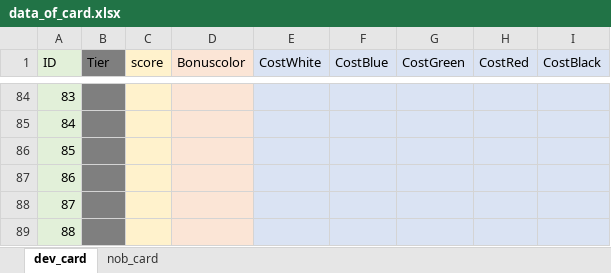
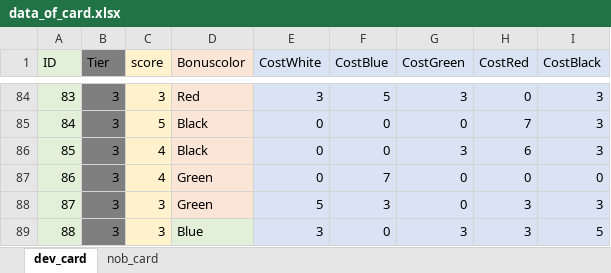
Before and after one commit to Hiwkowlnwza007/splendor-game, an Excel workbook: data_of_card.xlsx, sheet dev_card, drawn as a sheet; only a part is shown, gaps mark what is left out; values as stored, in another font and other column widths than the file's, no borders; the diff covers the shown part only; the diff names each change by its address in the sheet, - before the commit and + after, or states it on an @@ line.

Commit message:
update develop tier3

```diff
--- a/data_of_card.xlsx (sheet dev_card)
+++ b/data_of_card.xlsx (sheet dev_card)
-B84:B89 (Tier): (empty)
+B84:B89 (Tier): 3
-C84 (score): (empty)
+C84 (score): 3
-D84 (Bonuscolor): (empty)
+D84 (Bonuscolor): Red
-E84 (CostWhite): (empty)
+E84 (CostWhite): 3
-F84 (CostBlue): (empty)
+F84 (CostBlue): 5
-G84 (CostGreen): (empty)
+G84 (CostGreen): 3
-H84 (CostRed): (empty)
+H84 (CostRed): 0
-I84:I86 (CostBlack): (empty)
+I84:I86 (CostBlack): 3
-C85 (score): (empty)
+C85 (score): 5
-D85:D86 (Bonuscolor): (empty)
+D85:D86 (Bonuscolor): Black
-E85:E87 (CostWhite): (empty)
+E85:E87 (CostWhite): 0
-F85:F86 (CostBlue): (empty)
+F85:F86 (CostBlue): 0
-G85 (CostGreen): (empty)
+G85 (CostGreen): 0
-H85 (CostRed): (empty)
+H85 (CostRed): 7
-C86:C87 (score): (empty)
+C86:C87 (score): 4
-G86 (CostGreen): (empty)
+G86 (CostGreen): 3
-H86 (CostRed): (empty)
+H86 (CostRed): 6
-D87:D88 (Bonuscolor): (empty)
+D87:D88 (Bonuscolor): Green
-F87 (CostBlue): (empty)
+F87 (CostBlue): 7
-G87:G88 (CostGreen): (empty)
+G87:G88 (CostGreen): 0
-H87 (CostRed): (empty)
+H87 (CostRed): 0
-I87 (CostBlack): (empty)
+I87 (CostBlack): 0
-C88:C89 (score): (empty)
+C88:C89 (score): 3
-E88 (CostWhite): (empty)
+E88 (CostWhite): 5
-F88 (CostBlue): (empty)
+F88 (CostBlue): 3
-H88:H89 (CostRed): (empty)
+H88:H89 (CostRed): 3
-I88 (CostBlack): (empty)
+I88 (CostBlack): 3
-D89 (Bonuscolor): (empty)
+D89 (Bonuscolor): Blue
-D89 fill: #FBE5D6
+D89 fill: #E2F0D9
-E89 (CostWhite): (empty)
+E89 (CostWhite): 3
-F89 (CostBlue): (empty)
+F89 (CostBlue): 0
-G89 (CostGreen): (empty)
+G89 (CostGreen): 3
-I89 (CostBlack): (empty)
+I89 (CostBlack): 5
```
Also changed, not shown: 112 edited cells and cell formats elsewhere in this sheet, 2 other files.
